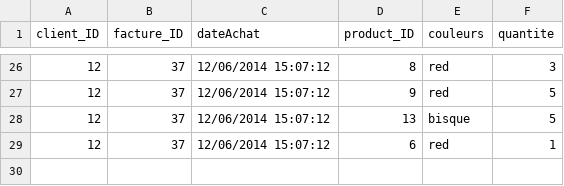
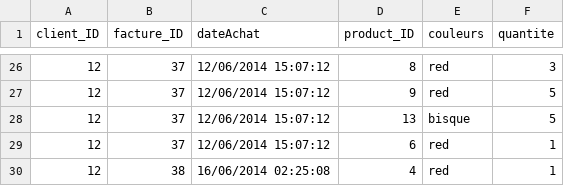
Before and after one commit to Makabey/TP_HTML5_ISI, a CSV file: FichiersDuTP/assets/res/clients_factures.csv, drawn as a sheet; only a part is shown, gaps mark what is left out; the diff names each change by its address in the sheet, - before the commit and + after, or states it on an @@ line.

Commit message:
J'ai révisé les fichiers suite aux tests W3C
Presque rien à corriger

```diff
--- a/FichiersDuTP/assets/res/clients_factures.csv
+++ b/FichiersDuTP/assets/res/clients_factures.csv
+row 30: 12 | 38 | 16/06/2014 02:25:08 | 4 | red | 1
```
Also changed, not shown: 4 other files.
